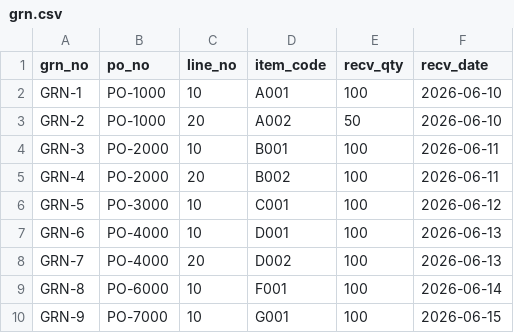
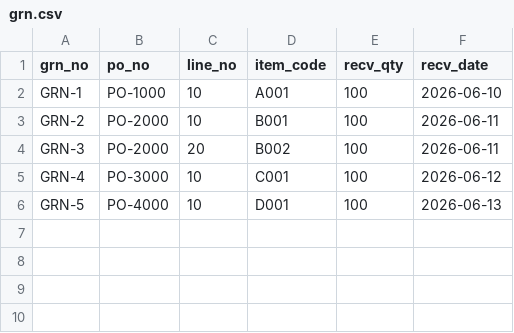
Before and after one commit to Raytheoner/zhuopin-ai-transformation, a CSV file: 4-数字员工/财务部/FI2-三单匹配自动对账/data/mock/grn.csv, drawn as a sheet.

```diff
--- a/4-数字员工/财务部/FI2-三单匹配自动对账/data/mock/grn.csv
+++ b/4-数字员工/财务部/FI2-三单匹配自动对账/data/mock/grn.csv
@@ -2,9 +2,5 @@ grn_no,po_no,line_no,item_code,recv_qty,recv_date
 GRN-1,PO-1000,10,A001,100,2026-06-10
-GRN-2,PO-1000,20,A002,50,2026-06-10
-GRN-3,PO-2000,10,B001,100,2026-06-11
-GRN-4,PO-2000,20,B002,100,2026-06-11
-GRN-5,PO-3000,10,C001,100,2026-06-12
-GRN-6,PO-4000,10,D001,100,2026-06-13
-GRN-7,PO-4000,20,D002,100,2026-06-13
-GRN-8,PO-6000,10,F001,100,2026-06-14
-GRN-9,PO-7000,10,G001,100,2026-06-15
+GRN-2,PO-2000,10,B001,100,2026-06-11
+GRN-3,PO-2000,20,B002,100,2026-06-11
+GRN-4,PO-3000,10,C001,100,2026-06-12
+GRN-5,PO-4000,10,D001,100,2026-06-13
```
Also changed, not shown: 4-数字员工/财务部/FI2-三单匹配自动对账/data/mock/invoice.csv, 4-数字员工/财务部/FI2-三单匹配自动对账/data/mock/po_lines.csv, 33 other files.
